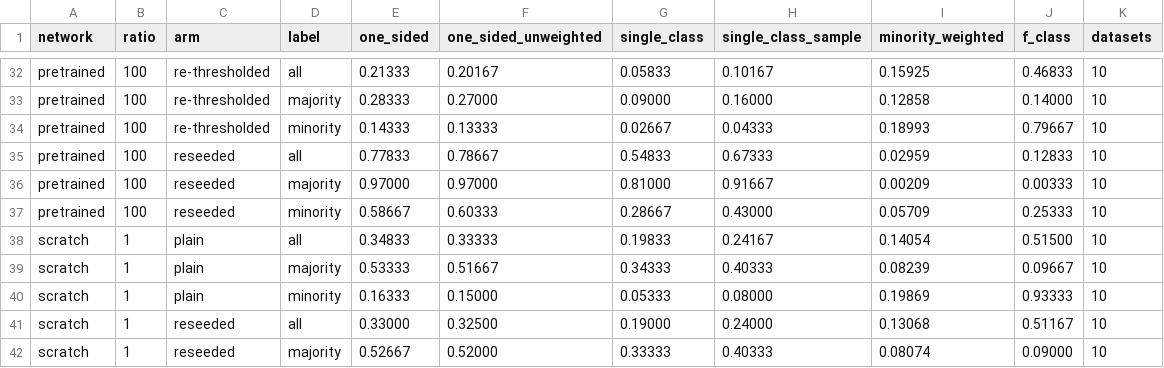
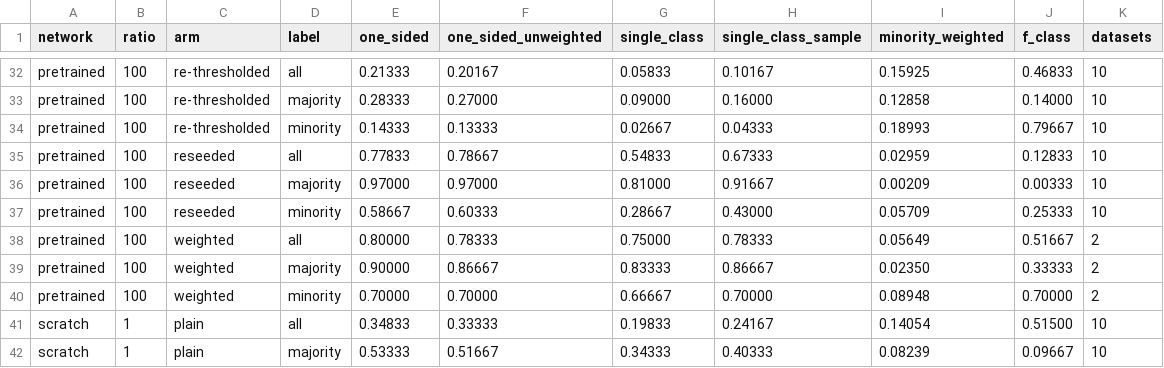
Before and after one commit to mattclifford1/CLIME, a CSV file: experiments/cikm_extended/results/images_neighbourhoods.csv, drawn as a sheet; only a part is shown, gaps mark what is left out; the shorter side is filled out with more unchanged rows.

```diff
--- a/experiments/cikm_extended/results/images_neighbourhoods.csv
+++ b/experiments/cikm_extended/results/images_neighbourhoods.csv
@@ -37,2 +37,5 @@ pretrained,100,reseeded,majority,0.97000,0.97000,0.81000,0.91667,0.00209,0.00333
 pretrained,100,reseeded,minority,0.58667,0.60333,0.28667,0.43000,0.05709,0.25333,10
+pretrained,100,weighted,all,0.80000,0.78333,0.75000,0.78333,0.05649,0.51667,2
+pretrained,100,weighted,majority,0.90000,0.86667,0.83333,0.86667,0.02350,0.33333,2
+pretrained,100,weighted,minority,0.70000,0.70000,0.66667,0.70000,0.08948,0.70000,2
 scratch,1,plain,all,0.34833,0.33333,0.19833,0.24167,0.14054,0.51500,10
```
Also changed, not shown: experiments/cikm_extended/results/images_control.csv, experiments/cikm_extended/results/images_models.csv, 17 other files.
